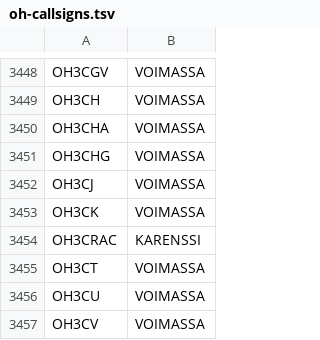
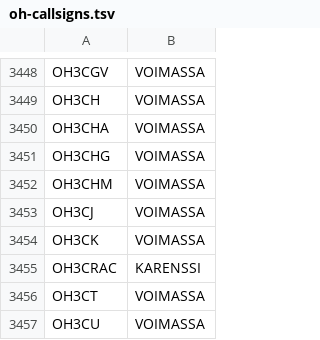
Before and after one commit to OH6AD/koolit, a TSV file: oh-callsigns.tsv, drawn as a sheet; only a part is shown, gaps mark what is left out; the shorter side is filled out with more unchanged rows; the diff names each change by its address in the sheet, - before the commit and + after, or states it on an @@ line.

Commit message:
Update call signs

```diff
--- a/oh-callsigns.tsv
+++ b/oh-callsigns.tsv
+row 3452: OH3CHM | VOIMASSA
```
